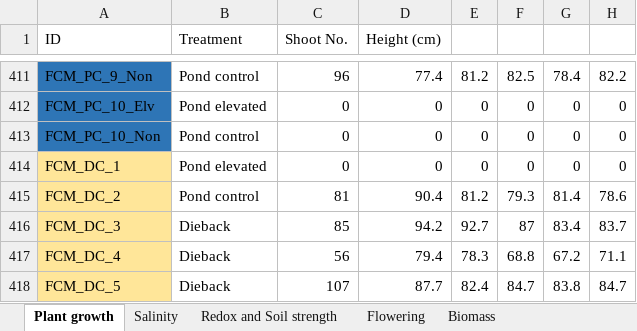
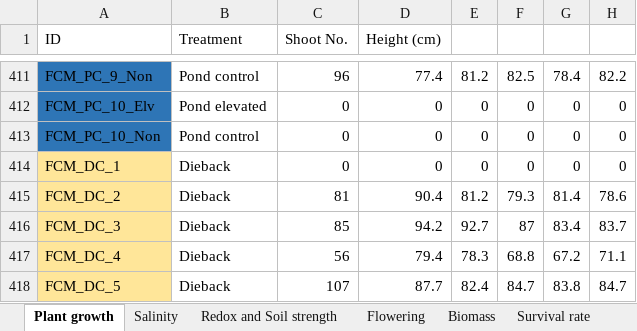
Before and after one commit to ManQiEcology/Dataset-and-code-for-recruitment-bottleneck-and-marsh-collapse, an Excel workbook: Data/Pond plant transplanting result-2019/FCM-Control.xlsx, sheet Plant growth, drawn as a sheet; only a part is shown, gaps mark what is left out; values as stored, in another font and other column widths than the file's, no borders; the diff names each change by its address in the sheet, - before the commit and + after, or states it on an @@ line.

```diff
--- a/Data/Pond plant transplanting result-2019/FCM-Control.xlsx (sheet Plant growth)
+++ b/Data/Pond plant transplanting result-2019/FCM-Control.xlsx (sheet Plant growth)
+sheet tab: Survival rate
-B414 (Treatment): Pond elevated
+B414 (Treatment): Dieback
-B415 (Treatment): Pond control
+B415 (Treatment): Dieback
```
Also changed, not shown: Data/Pond plant transplanting result-2019/DI.xlsx, 13 other files.
